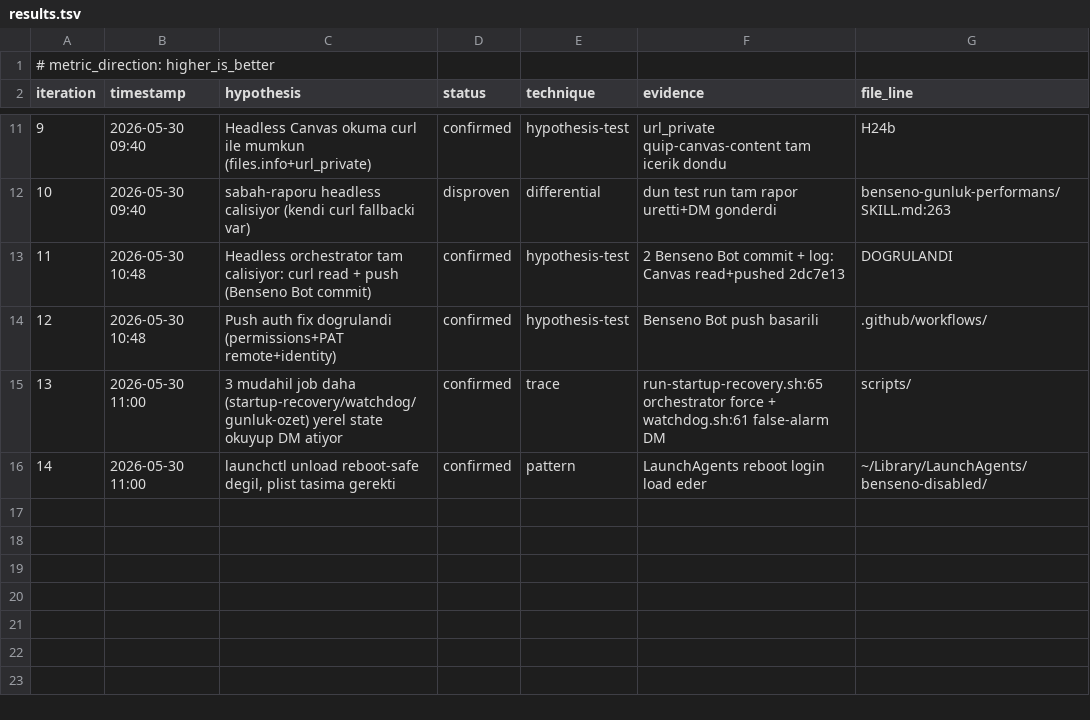
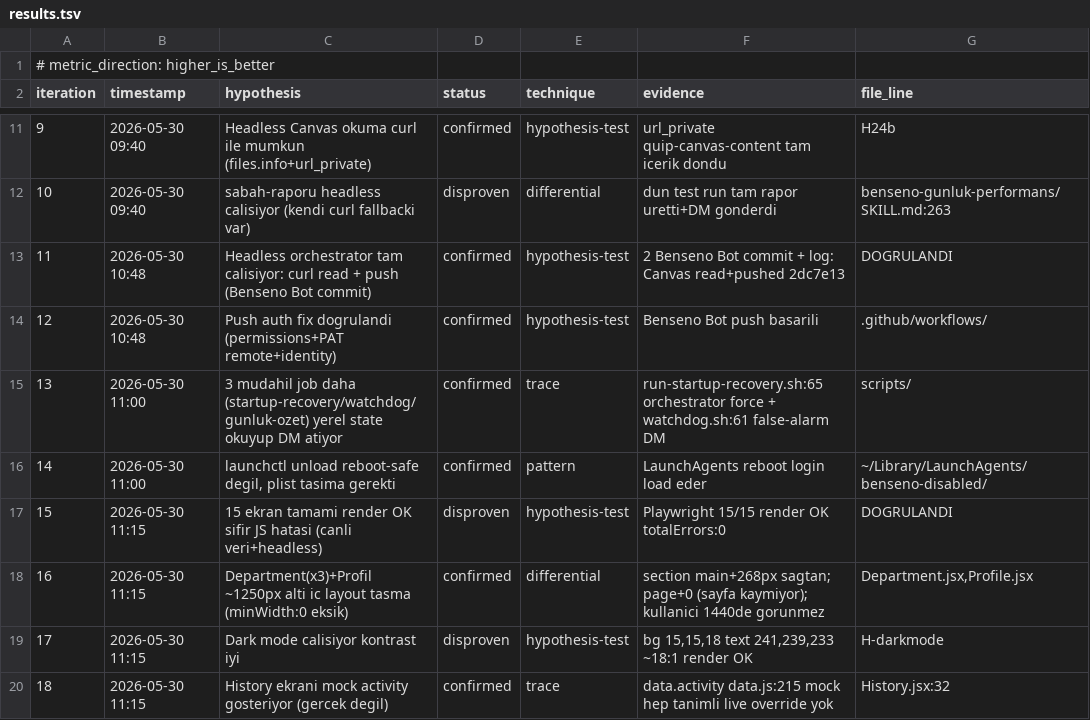
Before and after one commit to bensenoint/benseno-tasarim-sistemi, a TSV file: autoresearch/debug-260530-0915/results.tsv, drawn as a sheet; only a part is shown, gaps mark what is left out; the diff names each change by its address in the sheet, - before the commit and + after, or states it on an @@ line.

Commit message:
debug: UI/veri katmani tarama bulgulari

```diff
--- a/autoresearch/debug-260530-0915/results.tsv
+++ b/autoresearch/debug-260530-0915/results.tsv
+row 17: 15 | 2026-05-30 11:15 | 15 ekran tamami render OK sifir JS hatasi (canli veri+headless) | disproven | hypothesis-test | Playwright 15/15 render OK totalErrors:0 | DOGRULANDI
+row 18: 16 | 2026-05-30 11:15 | Department(x3)+Profil ~1250px alti ic layout tasma (minWidth:0 eksik) | confirmed | differential | section main+268px sagtan; page+0 (sayfa kaymiyor); kullanici 1440de gorunmez | Department.jsx,Profile.jsx
+row 19: 17 | 2026-05-30 11:15 | Dark mode calisiyor kontrast iyi | disproven | hypothesis-test | bg 15,15,18 text 241,239,233 ~18:1 render OK | H-darkmode
+row 20: 18 | 2026-05-30 11:15 | History ekrani mock activity gosteriyor (gercek degil) | confirmed | trace | data.activity data.js:215 mock hep tanimli live override yok | History.jsx:32
```
